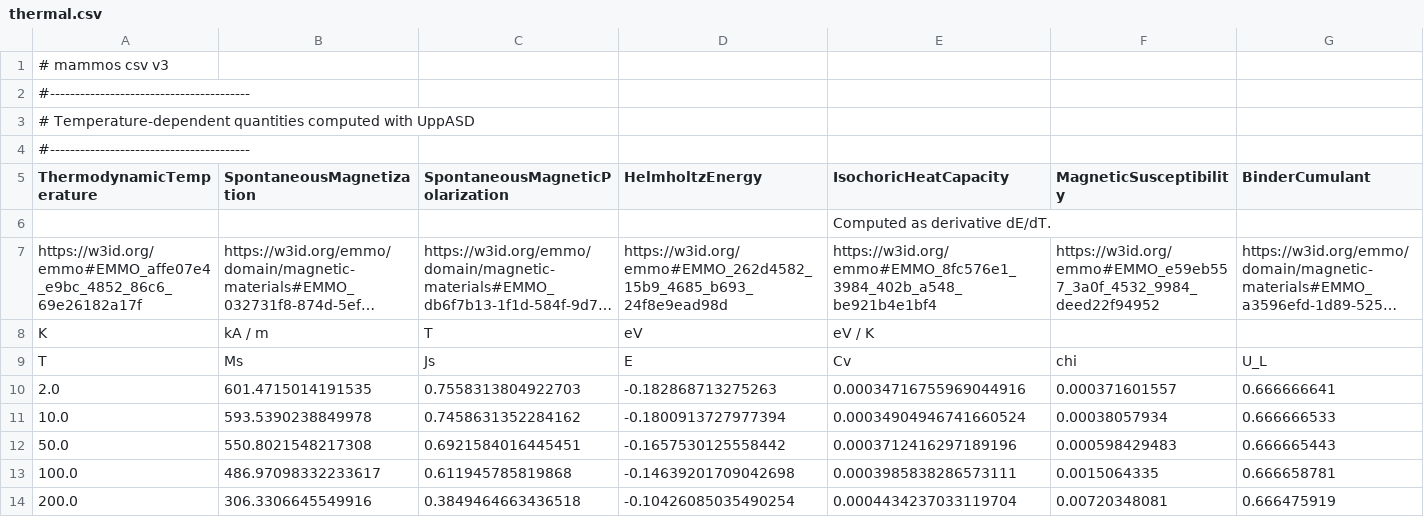
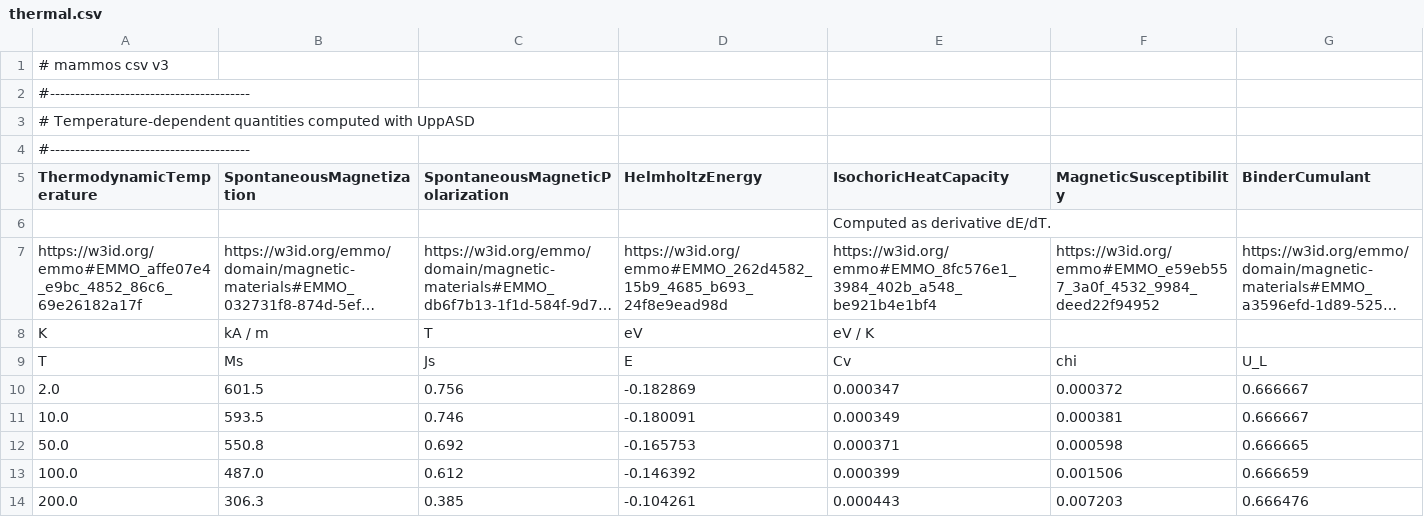
Before and after one commit to MaMMoS-project/uppsala-data, a CSV file: data/FeNiPt2/UppASD/MC_1/thermal.csv, drawn as a sheet; only a part is shown; long unchanged cells end in …; the diff covers the shown part only.

```diff
--- a/data/FeNiPt2/UppASD/MC_1/thermal.csv
+++ b/data/FeNiPt2/UppASD/MC_1/thermal.csv
@@ -9,6 +9,6 @@ K,kA / m,T,eV,eV / K,,
 T,Ms,Js,E,Cv,chi,U_L
-2.0,601.4715014191535,0.7558313804922703,-0.182868713275263,0.00034716755969044916,0.000371601557,0.666666641
-10.0,593.5390238849978,0.7458631352284162,-0.1800913727977394,0.00034904946741660524,0.00038057934,0.666666533
-50.0,550.8021548217308,0.6921584016445451,-0.1657530125558442,0.0003712416297189196,0.000598429483,0.666665443
-100.0,486.97098332233617,0.611945785819868,-0.14639201709042698,0.0003985838286573111,0.0015064335,0.666658781
-200.0,306.3306645549916,0.3849464663436518,-0.10426085035490254,0.0004434237033119704,0.00720348081,0.666475919
+2.0,601.5,0.756,-0.182869,0.000347,0.000372,0.666667
+10.0,593.5,0.746,-0.180091,0.000349,0.000381,0.666667
+50.0,550.8,0.692,-0.165753,0.000371,0.000598,0.666665
+100.0,487.0,0.612,-0.146392,0.000399,0.001506,0.666659
+200.0,306.3,0.385,-0.104261,0.000443,0.007203,0.666476
```
Also changed, not shown: 60 edited cells elsewhere in this file, 1 other file.
